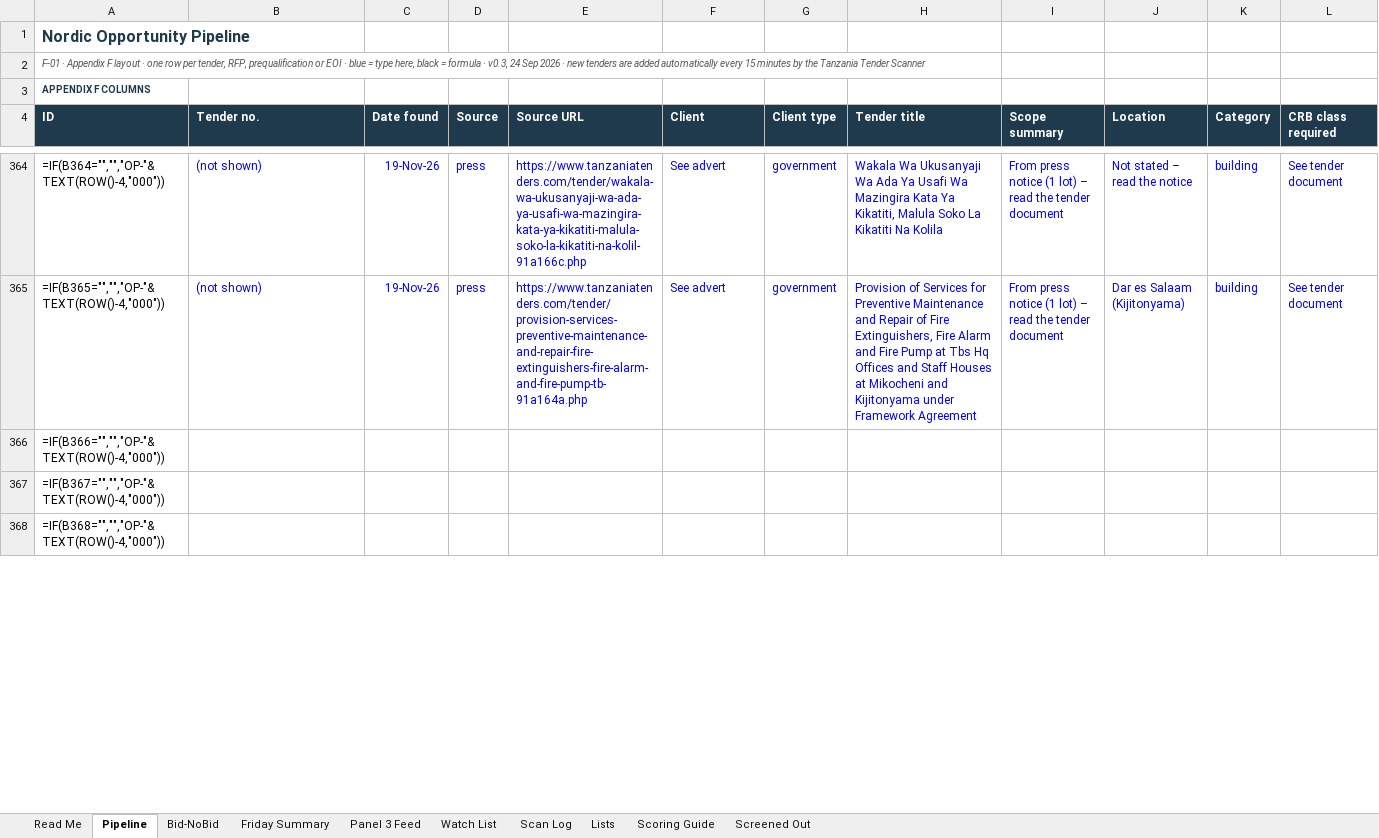
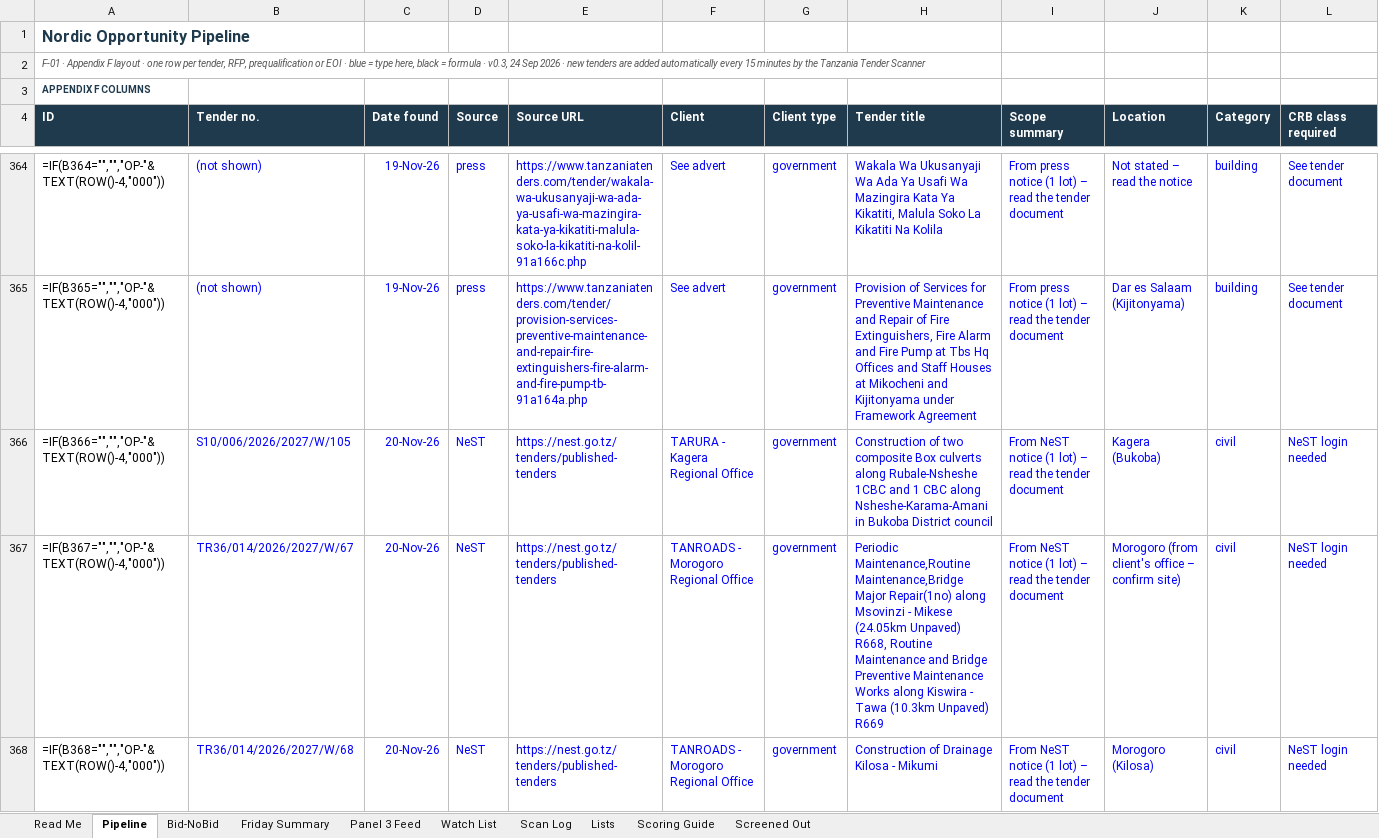
Before and after one commit to frankkashushura/nordic-tender-scanner, an Excel workbook: data/Nordic_Opportunity_Pipeline.xlsx, sheet Pipeline, drawn as a sheet; only a part is shown, gaps mark what is left out; values as stored, in another font and other column widths than the file's, no borders; formulas without a stored value are shown as written; conditional formats not drawn; the diff covers the shown part only; the diff names each change by its address in the sheet, - before the commit and + after, or states it on an @@ line.

```diff
--- a/data/Nordic_Opportunity_Pipeline.xlsx (sheet Pipeline)
+++ b/data/Nordic_Opportunity_Pipeline.xlsx (sheet Pipeline)
-B366 (Tender no.): (empty)
+B366 (Tender no.): S10/006/2026/2027/W/105
-C366:C368 (Date found): (empty)
+C366:C368 (Date found): 20-Nov-26
-D366:D368 (Source): (empty)
+D366:D368 (Source): NeST
-E366:E368 (Source URL): (empty)
+E366:E368 (Source URL): https://nest.go.tz/tenders/published-tenders
-F366 (Client): (empty)
+F366 (Client): TARURA - Kagera Regional Office
-G366:G368 (Client type): (empty)
+G366:G368 (Client type): government
-H366 (Tender title): (empty)
+H366 (Tender title): Construction of two composite Box culverts along Rubale-Nsheshe 1CBC and 1 CBC along Nsheshe-Karama-Amani in Bukoba District council
-I366:I368 (Scope summary): (empty)
+I366:I368 (Scope summary): From NeST notice (1 lot) – read the tender document
-J366 (Location): (empty)
+J366 (Location): Kagera (Bukoba)
-K366:K368 (Category): (empty)
+K366:K368 (Category): civil
-L366:L368 (CRB class required): (empty)
+L366:L368 (CRB class required): NeST login needed
-B367 (Tender no.): (empty)
+B367 (Tender no.): TR36/014/2026/2027/W/67
-F367:F368 (Client): (empty)
+F367:F368 (Client): TANROADS - Morogoro Regional Office
-H367 (Tender title): (empty)
+H367 (Tender title): Periodic Maintenance,Routine Maintenance,Bridge Major Repair(1no) along Msovinzi - Mikese (24.05km Unpaved) R668, Routine Maintenance and Bridge Preventive Maintenance Works along Kiswira - Tawa (10.3km Unpaved) R669
-J367 (Location): (empty)
+J367 (Location): Morogoro (from client's office – confirm site)
-B368 (Tender no.): (empty)
+B368 (Tender no.): TR36/014/2026/2027/W/68
-H368 (Tender title): (empty)
+H368 (Tender title): Construction of Drainage Kilosa - Mikumi
-J368 (Location): (empty)
+J368 (Location): Morogoro (Kilosa)
```
Also changed, not shown: 97 edited cells elsewhere in this sheet, sheet Screened Out, sheet Scan Log, sheet Bid-NoBid, 7 other files.
